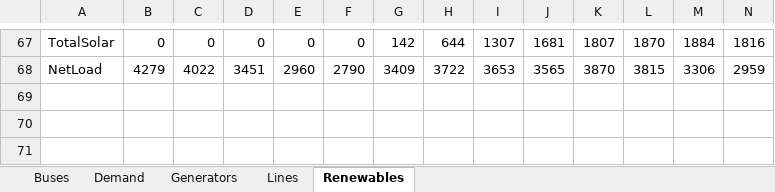
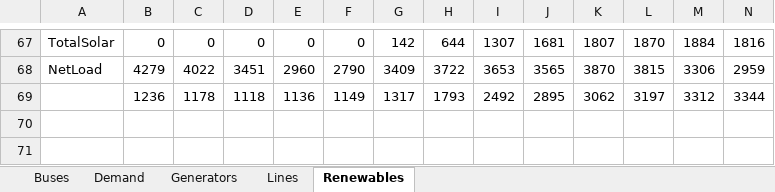
Before and after one commit to benstighe/Operacion-Economica, an Excel workbook: Tarea 2/P1/Case118.xlsx, sheet Renewables, drawn as a sheet; only a part is shown, gaps mark what is left out; values as stored, in another font and other column widths than the file's, no borders; charts and pictures not drawn; rows hold the shown columns only; the diff names each change by its address in the sheet, - before the commit and + after, or states it on an @@ line.

```diff
--- a/Tarea 2/P1/Case118.xlsx (sheet Renewables)
+++ b/Tarea 2/P1/Case118.xlsx (sheet Renewables)
-row 69: (empty)
+row 69:  | 1236 | 1178 | 1118 | 1136 | 1149 | 1317 | 1793 | 2492 | 2895 | 3062 | 3197 | 3312 | 3344
```
Also changed, not shown: charts or pictures, resultados_p1.xlsx, 11 other files.
